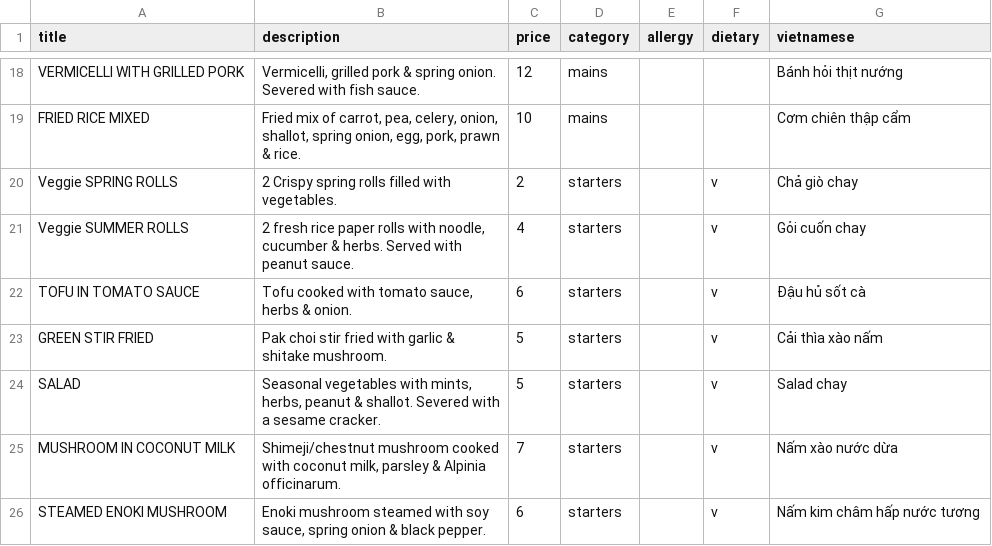
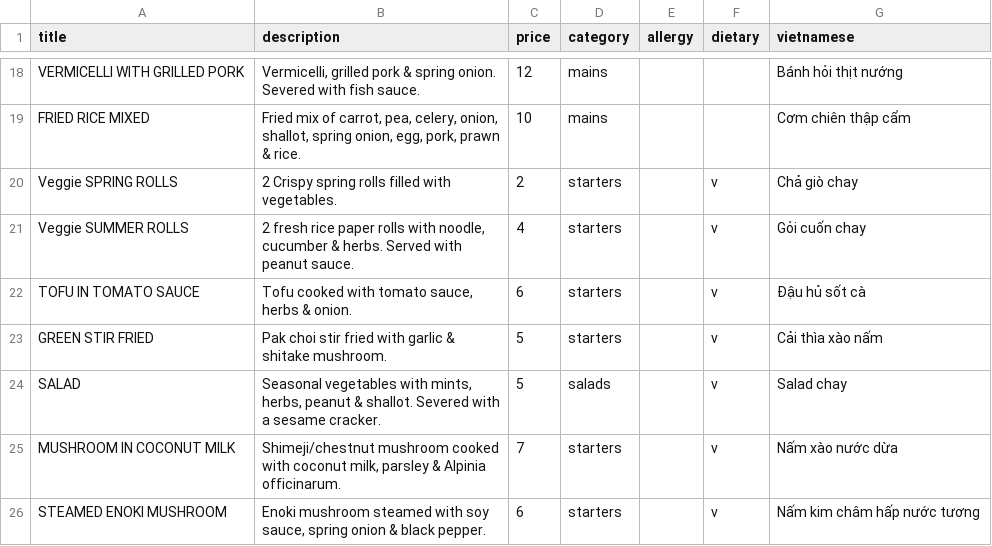
Before and after one commit to sela/amthuc-viet, a CSV file: _data/amthuc_viet_menu.csv, drawn as a sheet; only a part is shown, gaps mark what is left out.

Commit message:
change category

```diff
--- a/_data/amthuc_viet_menu.csv
+++ b/_data/amthuc_viet_menu.csv
@@ -23,3 +23,3 @@ TOFU IN TOMATO SAUCE,"Tofu cooked with tomato sauce, herbs & onion.",6,starters,
 GREEN STIR FRIED ,Pak choi stir fried with garlic & shitake mushroom.,5,starters,,v,Cải thìa xào nấm
-SALAD,"Seasonal vegetables with mints, herbs, peanut & shallot. Severed with a sesame cracker.",5,starters,,v,Salad chay
+SALAD,"Seasonal vegetables with mints, herbs, peanut & shallot. Severed with a sesame cracker.",5,salads,,v,Salad chay
 MUSHROOM IN COCONUT MILK,"Shimeji/chestnut mushroom cooked with coconut milk, parsley & Alpinia officinarum.",7,starters,,v,Nấm xào nước dừa
```
